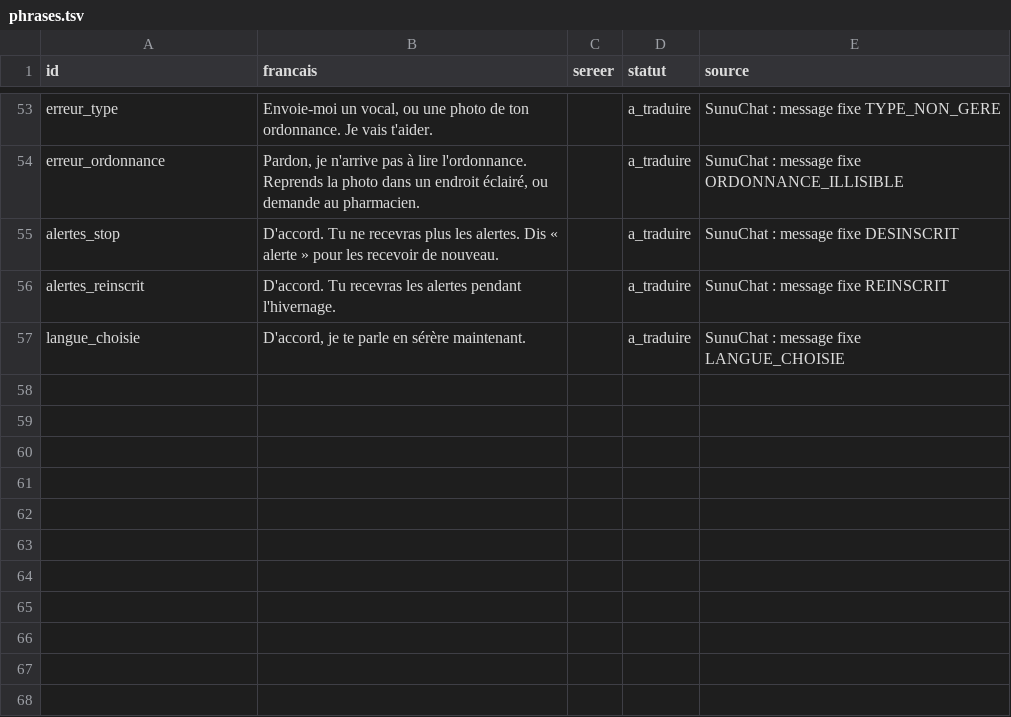
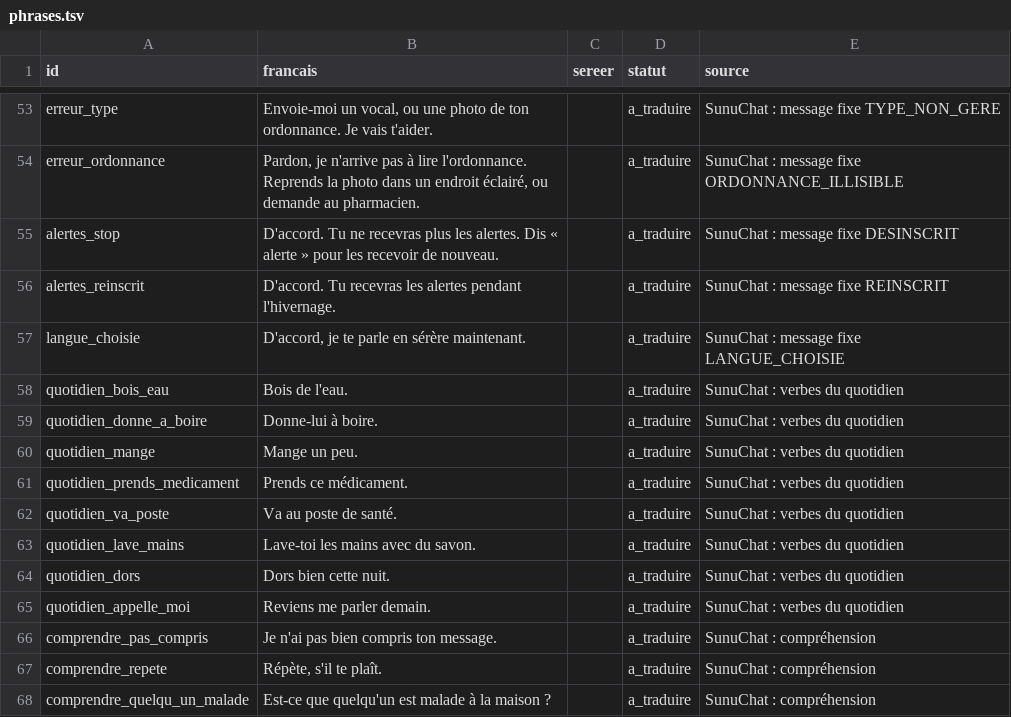
Before and after one commit to Alioukun221/Sunuchat_Voicebot, a TSV file: assets/serer/phrases.tsv, drawn as a sheet; only a part is shown, gaps mark what is left out; the diff names each change by its address in the sheet, - before the commit and + after, or states it on an @@ line.

Commit message:
Sérère : un détail perdu ne bloque plus la réponse, seuls l'essentiel et les contresens
- la retraduction classe chaque écart : consigne essentielle, contresens ou détail
- phrases du quotidien à faire traduire (boire, donner, aller, prendre…)

```diff
--- a/assets/serer/phrases.tsv
+++ b/assets/serer/phrases.tsv
+row 58: quotidien_bois_eau | Bois de l'eau. |  | a_traduire | SunuChat : verbes du quotidien
+row 59: quotidien_donne_a_boire | Donne-lui à boire. |  | a_traduire | SunuChat : verbes du quotidien
+row 60: quotidien_mange | Mange un peu. |  | a_traduire | SunuChat : verbes du quotidien
+row 61: quotidien_prends_medicament | Prends ce médicament. |  | a_traduire | SunuChat : verbes du quotidien
+row 62: quotidien_va_poste | Va au poste de santé. |  | a_traduire | SunuChat : verbes du quotidien
+row 63: quotidien_lave_mains | Lave-toi les mains avec du savon. |  | a_traduire | SunuChat : verbes du quotidien
+row 64: quotidien_dors | Dors bien cette nuit. |  | a_traduire | SunuChat : verbes du quotidien
+row 65: quotidien_appelle_moi | Reviens me parler demain. |  | a_traduire | SunuChat : verbes du quotidien
+row 66: comprendre_pas_compris | Je n'ai pas bien compris ton message. |  | a_traduire | SunuChat : compréhension
+row 67: comprendre_repete | Répète, s'il te plaît. |  | a_traduire | SunuChat : compréhension
+row 68: comprendre_quelqu_un_malade | Est-ce que quelqu'un est malade à la maison ? |  | a_traduire | SunuChat : compréhension
```
Also changed, not shown: 4 other files.
